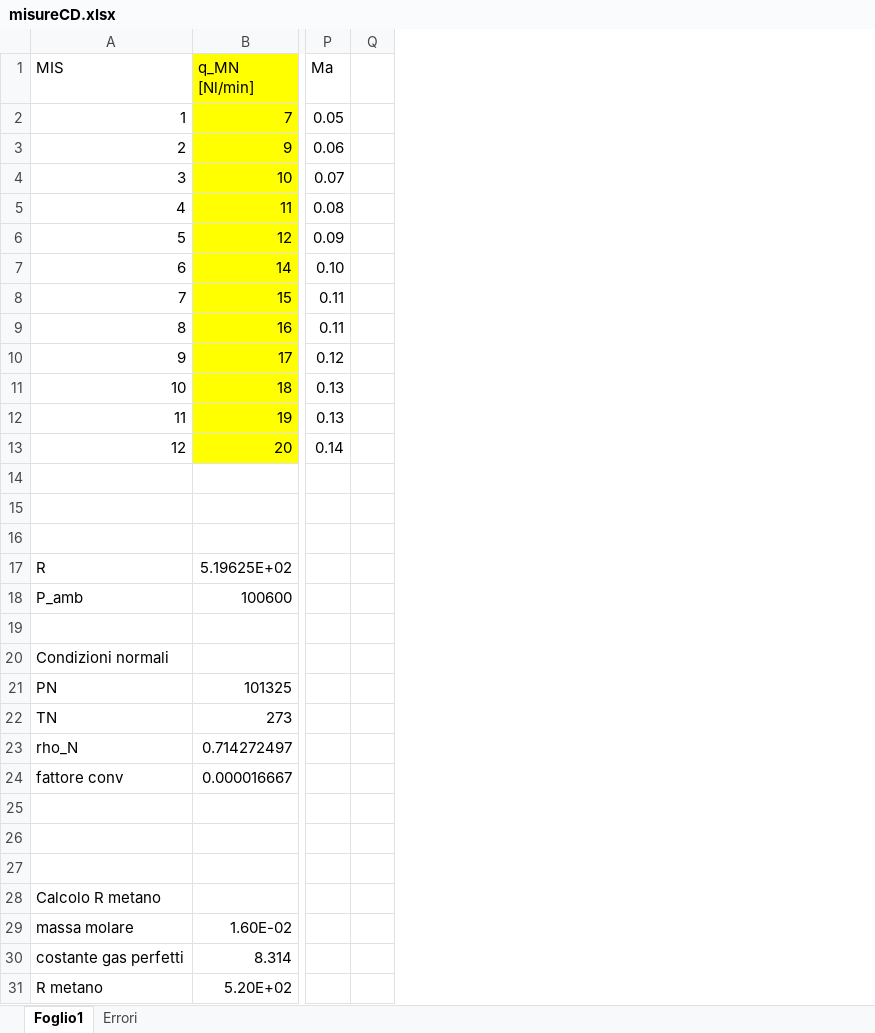
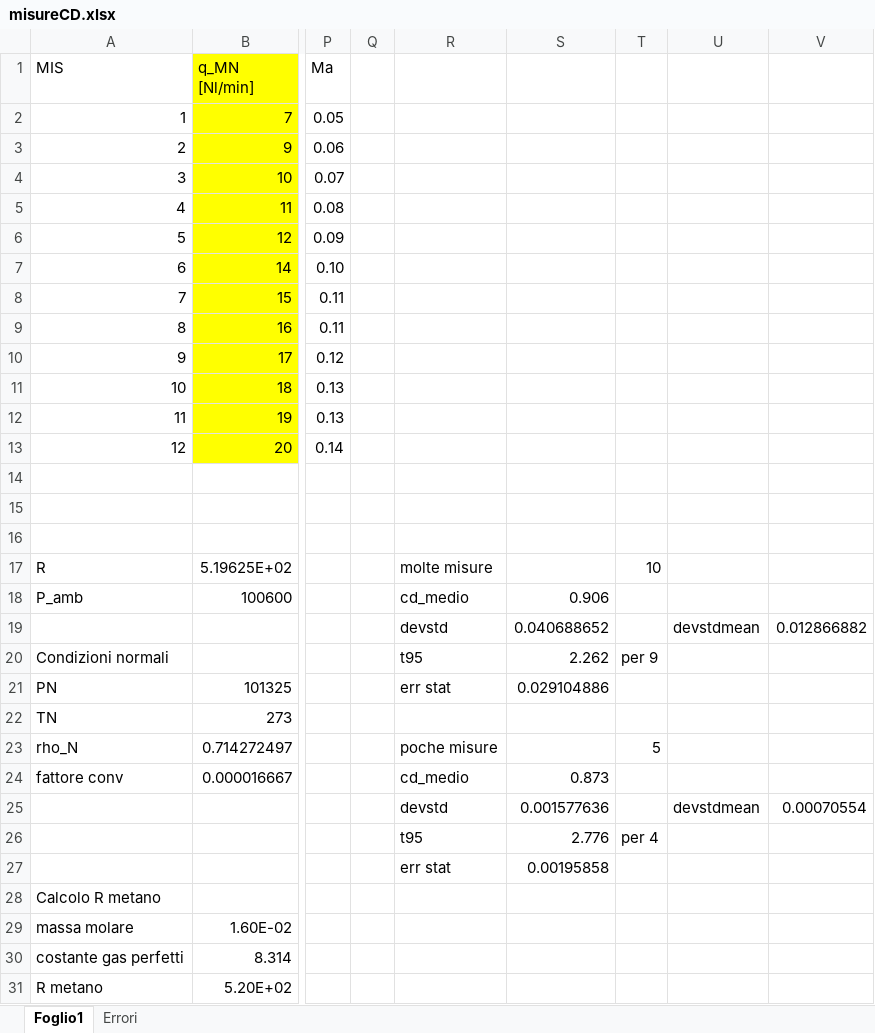
Before and after one commit to Andrea24900/sperimentazione-propulsori, an Excel workbook: sperimentazione nei propulsori/misureCD.xlsx, sheet Foglio1, drawn as a sheet; only a part is shown, gaps mark what is left out; values as stored, in another font and other column widths than the file's, no borders; charts and pictures not drawn; rows hold the shown columns only; the diff names each change by its address in the sheet, - before the commit and + after, or states it on an @@ line.

```diff
--- a/sperimentazione nei propulsori/misureCD.xlsx (sheet Foglio1)
+++ b/sperimentazione nei propulsori/misureCD.xlsx (sheet Foglio1)
+column R, rows 17-27: molte misure | cd_medio | devstd | t95 | err stat |  | poche misure | cd_medio | devstd | t95 | err stat
+column S, rows 18-27: 0.906 | 0.040688652 | 2.262 | 0.029104886 |  |  | 0.873 | 0.001577636 | 2.776 | 0.00195858
+column T, rows 17-26: 10 |  |  | per 9 |  |  | 5 |  |  | per 4
+column U, rows 19-25: devstdmean |  |  |  |  |  | devstdmean
+column V, rows 19-25: 0.012866882 |  |  |  |  |  | 0.00070554
-row 19: (empty)
+row 19:  |  |  |  | devstd | 0.040688652 |  | devstdmean | 0.012866882
-row 25: (empty)
+row 25:  |  |  |  | devstd | 0.001577636 |  | devstdmean | 0.00070554
-row 26: (empty)
+row 26:  |  |  |  | t95 | 2.776 | per 4
-row 27: (empty)
+row 27:  |  |  |  | err stat | 0.00195858
```
Also changed, not shown: charts or pictures, 16 other files.
